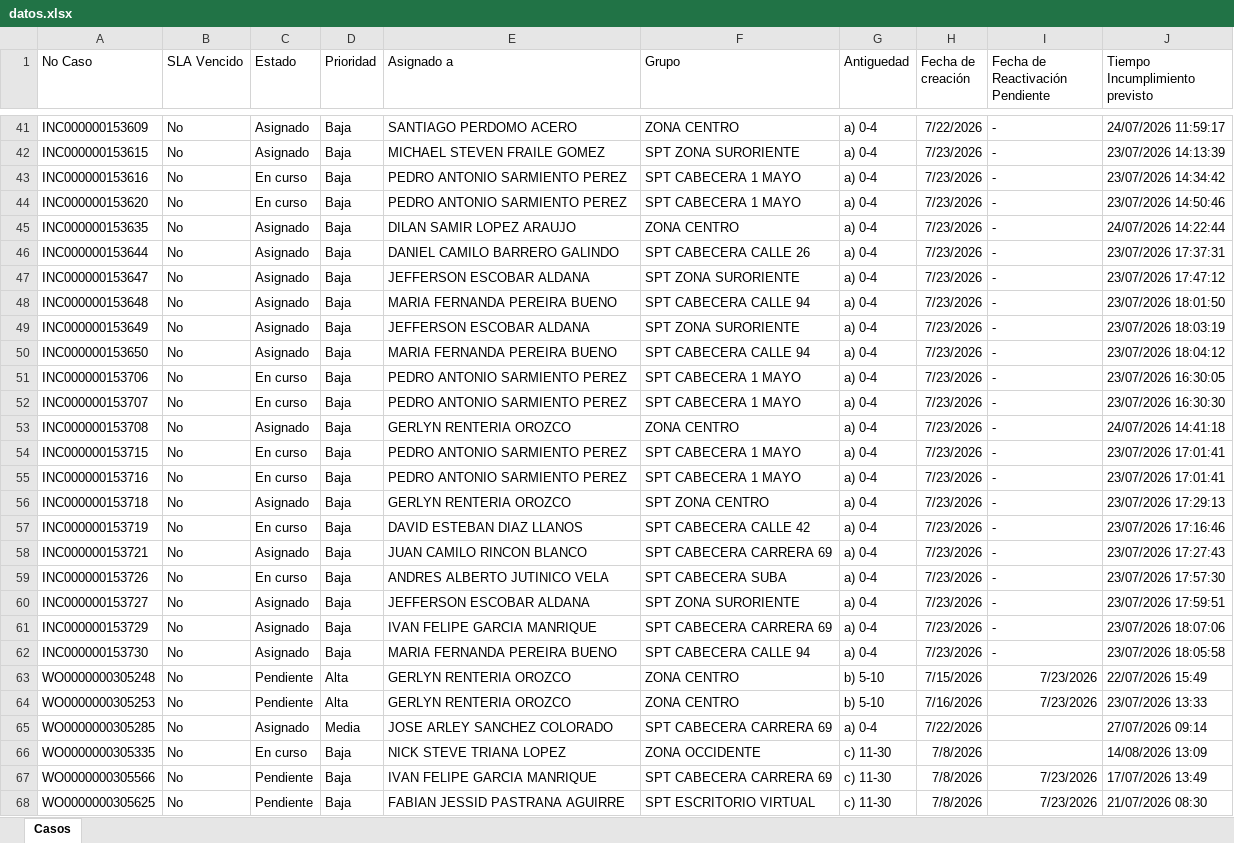
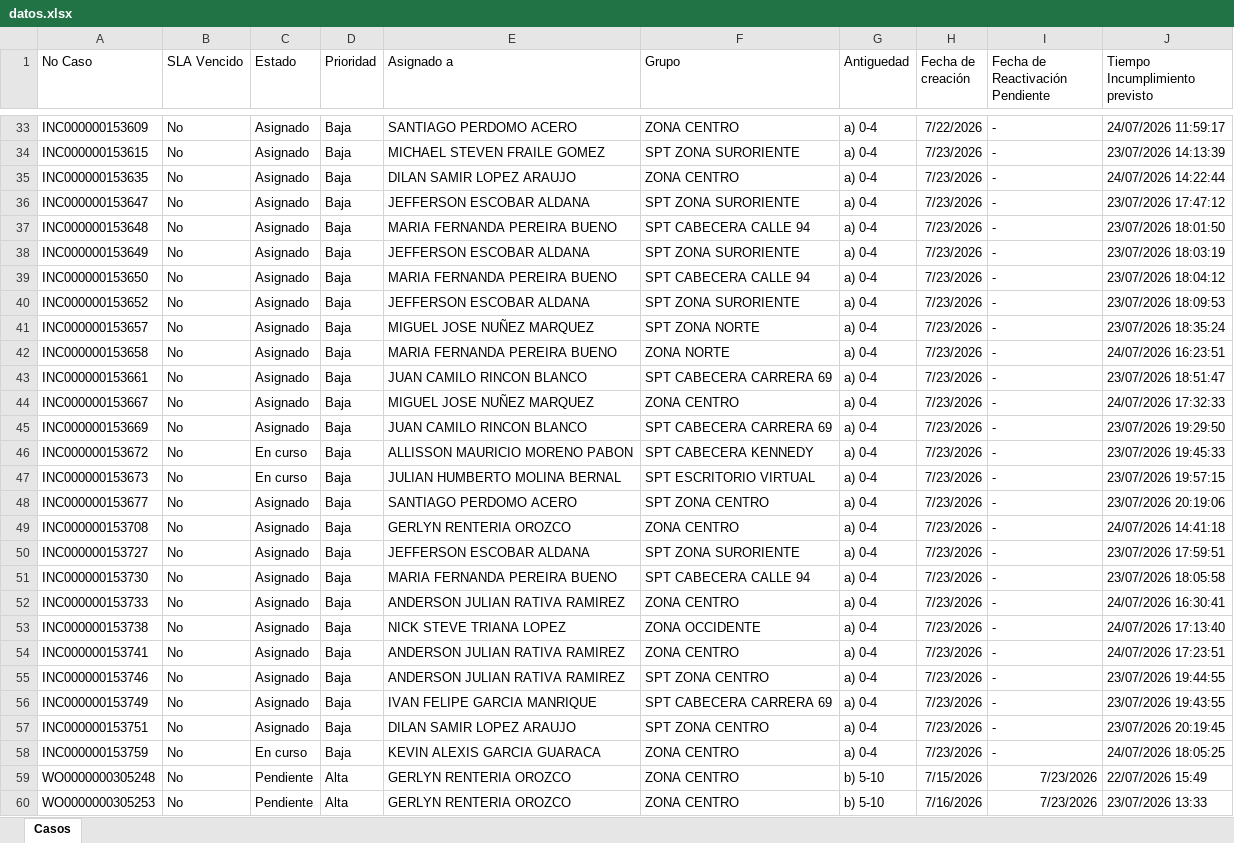
Before and after one commit to gersoncs/SPT, an Excel workbook: datos.xlsx, sheet Casos, drawn as a sheet; only a part is shown, gaps mark what is left out; the shorter side is filled out with more unchanged rows; values as stored, in another font and other column widths than the file's, no borders; removed rows and columns are numbered as before the commit, all else as after; the diff covers the shown part only; the diff names each change by its address in the sheet, - before the commit and + after, or states it on an @@ line.

```diff
--- a/datos.xlsx (sheet Casos)
+++ b/datos.xlsx (sheet Casos)
-row 43: INC000000153616 | No | En curso | Baja | PEDRO ANTONIO SARMIENTO PEREZ | SPT CABECERA 1 MAYO | a) 0-4 | 7/23/2026 | - | 23/07/2026 14:34:42
-row 44: INC000000153620 | No | En curso | Baja | PEDRO ANTONIO SARMIENTO PEREZ | SPT CABECERA 1 MAYO | a) 0-4 | 7/23/2026 | - | 23/07/2026 14:50:46
-row 46: INC000000153644 | No | Asignado | Baja | DANIEL CAMILO BARRERO GALINDO | SPT CABECERA CALLE 26 | a) 0-4 | 7/23/2026 | - | 23/07/2026 17:37:31
+row 40: INC000000153652 | No | Asignado | Baja | JEFFERSON ESCOBAR ALDANA | SPT ZONA SURORIENTE | a) 0-4 | 7/23/2026 | - | 23/07/2026 18:09:53
+row 41: INC000000153657 | No | Asignado | Baja | MIGUEL JOSE NUÑEZ MARQUEZ | SPT ZONA NORTE | a) 0-4 | 7/23/2026 | - | 23/07/2026 18:35:24
+row 42: INC000000153658 | No | Asignado | Baja | MARIA FERNANDA PEREIRA BUENO | ZONA NORTE | a) 0-4 | 7/23/2026 | - | 24/07/2026 16:23:51
+row 43: INC000000153661 | No | Asignado | Baja | JUAN CAMILO RINCON BLANCO | SPT CABECERA CARRERA 69 | a) 0-4 | 7/23/2026 | - | 23/07/2026 18:51:47
+row 44: INC000000153667 | No | Asignado | Baja | MIGUEL JOSE NUÑEZ MARQUEZ | ZONA CENTRO | a) 0-4 | 7/23/2026 | - | 24/07/2026 17:32:33
+row 45: INC000000153669 | No | Asignado | Baja | JUAN CAMILO RINCON BLANCO | SPT CABECERA CARRERA 69 | a) 0-4 | 7/23/2026 | - | 23/07/2026 19:29:50
-A46 (No Caso): INC000000153706
+A46 (No Caso): INC000000153672
-E46 (Asignado a): PEDRO ANTONIO SARMIENTO PEREZ
+E46 (Asignado a): ALLISSON MAURICIO MORENO PABON
-F46 (Grupo): SPT CABECERA 1 MAYO
+F46 (Grupo): SPT CABECERA KENNEDY
-J46 (Tiempo Incumplimiento previsto): 23/07/2026 16:30:05
+J46 (Tiempo Incumplimiento previsto): 23/07/2026 19:45:33
-A47 (No Caso): INC000000153707
+A47 (No Caso): INC000000153673
-E47 (Asignado a): PEDRO ANTONIO SARMIENTO PEREZ
+E47 (Asignado a): JULIAN HUMBERTO MOLINA BERNAL
-F47 (Grupo): SPT CABECERA 1 MAYO
+F47 (Grupo): SPT ESCRITORIO VIRTUAL
-J47 (Tiempo Incumplimiento previsto): 23/07/2026 16:30:30
+J47 (Tiempo Incumplimiento previsto): 23/07/2026 19:57:15
+row 48: INC000000153677 | No | Asignado | Baja | SANTIAGO PERDOMO ACERO | SPT ZONA CENTRO | a) 0-4 | 7/23/2026 | - | 23/07/2026 20:19:06
-row 54: INC000000153715 | No | En curso | Baja | PEDRO ANTONIO SARMIENTO PEREZ | SPT CABECERA 1 MAYO | a) 0-4 | 7/23/2026 | - | 23/07/2026 17:01:41
-row 55: INC000000153716 | No | En curso | Baja | PEDRO ANTONIO SARMIENTO PEREZ | SPT CABECERA 1 MAYO | a) 0-4 | 7/23/2026 | - | 23/07/2026 17:01:41
-row 56: INC000000153718 | No | Asignado | Baja | GERLYN RENTERIA OROZCO | SPT ZONA CENTRO | a) 0-4 | 7/23/2026 | - | 23/07/2026 17:29:13
-row 57: INC000000153719 | No | En curso | Baja | DAVID ESTEBAN DIAZ LLANOS | SPT CABECERA CALLE 42 | a) 0-4 | 7/23/2026 | - | 23/07/2026 17:16:46
-row 58: INC000000153721 | No | Asignado | Baja | JUAN CAMILO RINCON BLANCO | SPT CABECERA CARRERA 69 | a) 0-4 | 7/23/2026 | - | 23/07/2026 17:27:43
-row 59: INC000000153726 | No | En curso | Baja | ANDRES ALBERTO JUTINICO VELA | SPT CABECERA SUBA | a) 0-4 | 7/23/2026 | - | 23/07/2026 17:57:30
-row 61: INC000000153729 | No | Asignado | Baja | IVAN FELIPE GARCIA MANRIQUE | SPT CABECERA CARRERA 69 | a) 0-4 | 7/23/2026 | - | 23/07/2026 18:07:06
+row 52: INC000000153733 | No | Asignado | Baja | ANDERSON JULIAN RATIVA RAMIREZ | ZONA CENTRO | a) 0-4 | 7/23/2026 | - | 24/07/2026 16:30:41
+row 53: INC000000153738 | No | Asignado | Baja | NICK STEVE TRIANA LOPEZ | ZONA OCCIDENTE | a) 0-4 | 7/23/2026 | - | 24/07/2026 17:13:40
+row 54: INC000000153741 | No | Asignado | Baja | ANDERSON JULIAN RATIVA RAMIREZ | ZONA CENTRO | a) 0-4 | 7/23/2026 | - | 24/07/2026 17:23:51
+row 55: INC000000153746 | No | Asignado | Baja | ANDERSON JULIAN RATIVA RAMIREZ | SPT ZONA CENTRO | a) 0-4 | 7/23/2026 | - | 23/07/2026 19:44:55
+row 56: INC000000153749 | No | Asignado | Baja | IVAN FELIPE GARCIA MANRIQUE | SPT CABECERA CARRERA 69 | a) 0-4 | 7/23/2026 | - | 23/07/2026 19:43:55
+row 57: INC000000153751 | No | Asignado | Baja | DILAN SAMIR LOPEZ ARAUJO | SPT ZONA CENTRO | a) 0-4 | 7/23/2026 | - | 23/07/2026 20:19:45
+row 58: INC000000153759 | No | En curso | Baja | KEVIN ALEXIS GARCIA GUARACA | ZONA CENTRO | a) 0-4 | 7/23/2026 | - | 24/07/2026 18:05:25
```
Also changed, not shown: 4 added rows, 11 removed rows and 8 edited cells elsewhere in this sheet, notas.xlsx.
